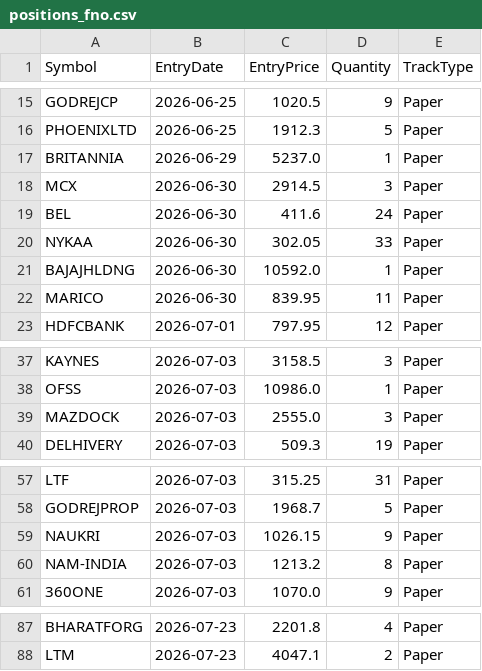
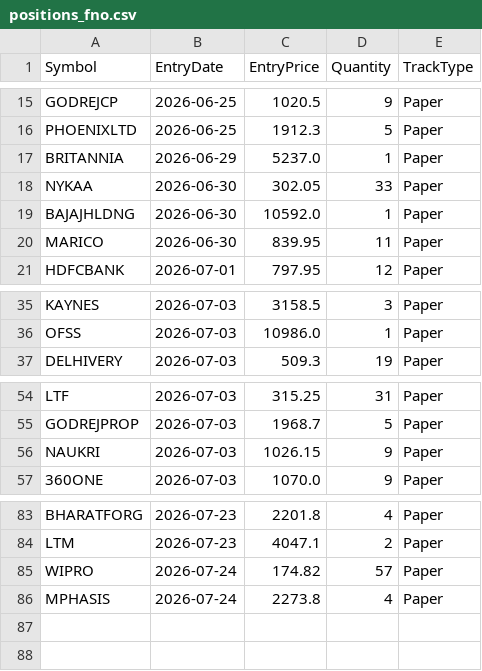
Before and after one commit to finnyrajmann/nse-fno-trend, a CSV file: data/positions_fno.csv, drawn as a sheet; only a part is shown, gaps mark what is left out; removed rows and columns are numbered as before the commit, all else as after; the diff names each change by its address in the sheet, - before the commit and + after, or states it on an @@ line.

Commit message:
Auto-update — 2026-07-24

```diff
--- a/data/positions_fno.csv
+++ b/data/positions_fno.csv
-row 18: MCX | 2026-06-30 | 2914.5 | 3 | Paper
-row 19: BEL | 2026-06-30 | 411.6 | 24 | Paper
-row 39: MAZDOCK | 2026-07-03 | 2555.0 | 3 | Paper
-row 60: NAM-INDIA | 2026-07-03 | 1213.2 | 8 | Paper
+row 85: WIPRO | 2026-07-24 | 174.82 | 57 | Paper
+row 86: MPHASIS | 2026-07-24 | 2273.8 | 4 | Paper
```
